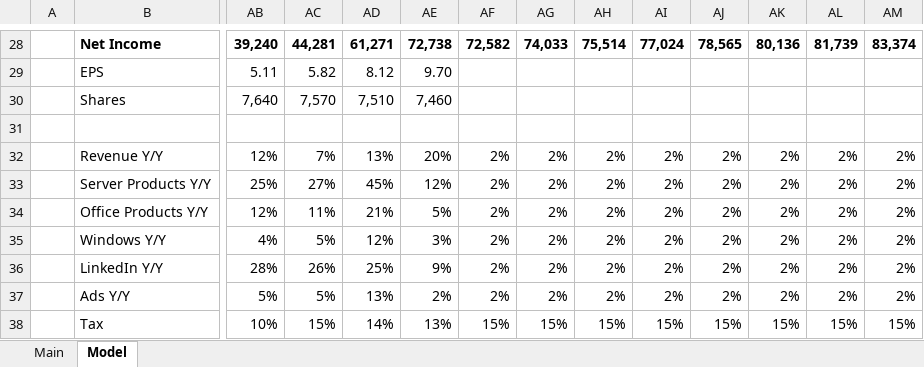
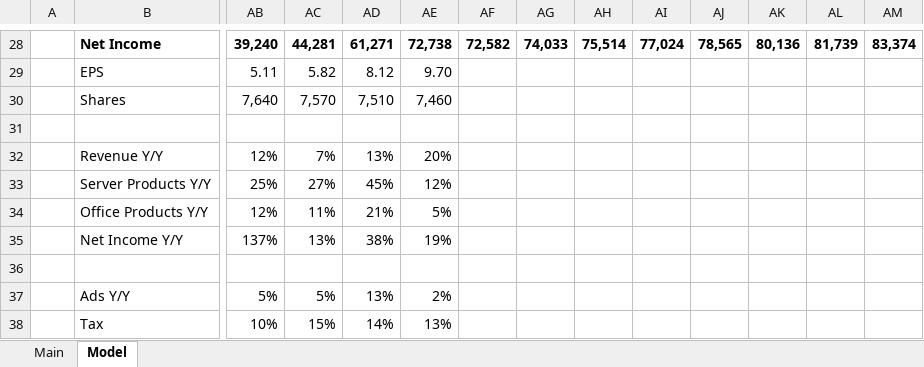
Before and after one commit to TheMichaelKamin/models, an Excel workbook: MSFT.xlsx, sheet Model, drawn as a sheet; only a part is shown, gaps mark what is left out; values as stored, in another font and other column widths than the file's, no borders; charts and pictures not drawn; removed rows and columns are numbered as before the commit, all else as after; rows hold the shown columns only; the diff covers the shown part only; the diff names each change by its address in the sheet, - before the commit and + after, or states it on an @@ line.

Commit message:
MO, MSFT, Screener Update

```diff
--- a/MSFT.xlsx (sheet Model)
+++ b/MSFT.xlsx (sheet Model)
-AF32:AF34: 2%
+AF32:AF34: (empty)
-AG32:AG34: 2%
+AG32:AG34: (empty)
-AH32:AH34: 2%
+AH32:AH34: (empty)
-AI32:AI34: 2%
+AI32:AI34: (empty)
-AJ32:AJ34: 2%
+AJ32:AJ34: (empty)
-AK32:AK34: 2%
+AK32:AK34: (empty)
-AL32:AL34: 2%
+AL32:AL34: (empty)
-AM32:AM34: 2%
+AM32:AM34: (empty)
-row 35:  | Windows Y/Y | 4% | 5% | 12% | 3% | 2% | 2% | 2% | 2% | 2% | 2% | 2% | 2%
+row 35:  | Net Income Y/Y | 137% | 13% | 38% | 19%
-row 36:  | LinkedIn Y/Y | 28% | 26% | 25% | 9% | 2% | 2% | 2% | 2% | 2% | 2% | 2% | 2%
+row 36: (empty)
-AF37: 2%
+AF37: (empty)
-AG37: 2%
+AG37: (empty)
-AH37: 2%
+AH37: (empty)
-AI37: 2%
+AI37: (empty)
-AJ37: 2%
+AJ37: (empty)
-AK37: 2%
+AK37: (empty)
-AL37: 2%
+AL37: (empty)
-AM37: 2%
+AM37: (empty)
-AF38: 15%
+AF38: (empty)
-AG38: 15%
+AG38: (empty)
-AH38: 15%
+AH38: (empty)
-AI38: 15%
+AI38: (empty)
-AJ38: 15%
+AJ38: (empty)
-AK38: 15%
+AK38: (empty)
-AL38: 15%
+AL38: (empty)
-AM38: 15%
+AM38: (empty)
```
Also changed, not shown: 1 added row and 46 edited cells elsewhere in this sheet, sheet Main, formulas that keep their value, charts or pictures, MO.xlsx, Software Screen 7-17-22.xlsx.
